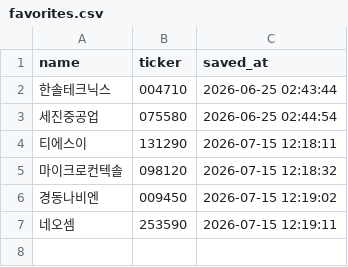
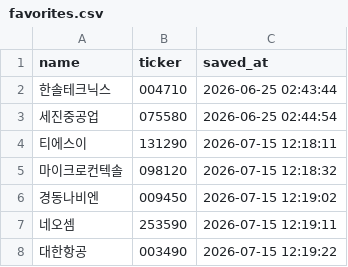
Before and after one commit to firestory119-hub/POR-Hunting, a CSV file: data/favorites.csv, drawn as a sheet.

Commit message:
Update favorites

```diff
--- a/data/favorites.csv
+++ b/data/favorites.csv
@@ -7 +7,2 @@
 네오셈,253590,2026-07-15 12:19:11
+대한항공,003490,2026-07-15 12:19:22
```
